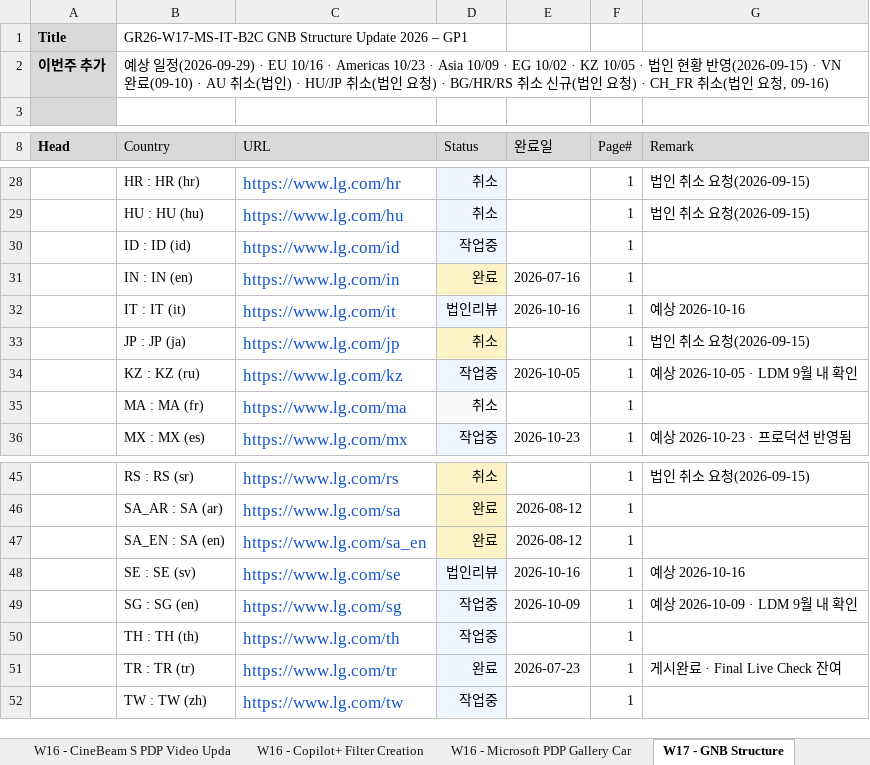
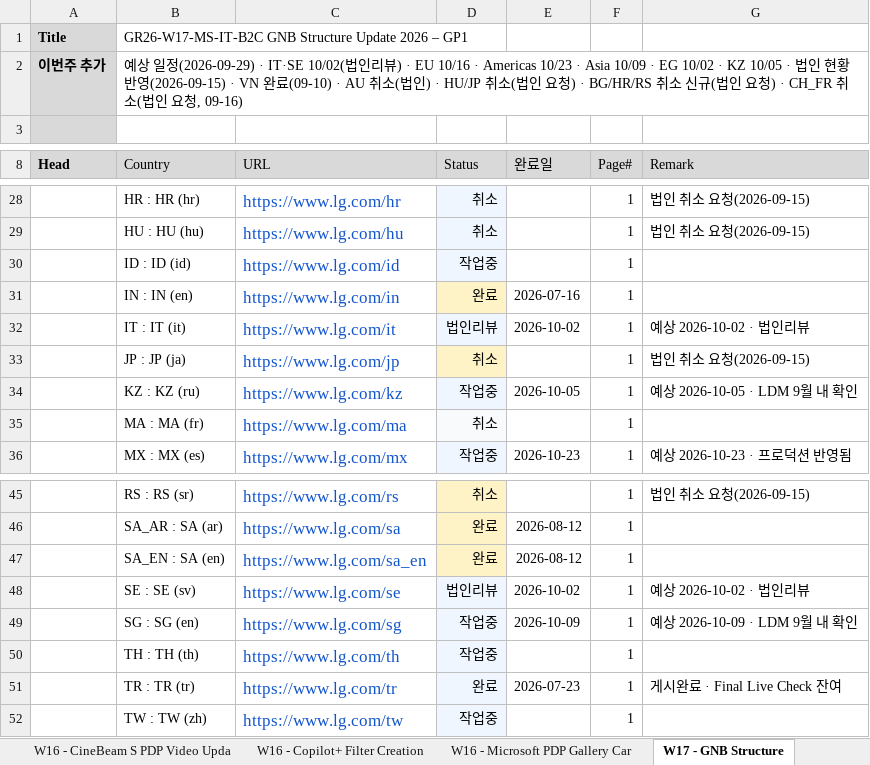
Before and after one commit to towdew/hs-dashboard, an Excel workbook: it/Global Request.xlsx, sheet W17 - GNB Structure, drawn as a sheet; only a part is shown, gaps mark what is left out; values as stored, in another font and other column widths than the file's, no borders; the diff names each change by its address in the sheet, - before the commit and + after, or states it on an @@ line.

```diff
--- a/it/Global Request.xlsx (sheet W17 - GNB Structure)
+++ b/it/Global Request.xlsx (sheet W17 - GNB Structure)
-B2 (Country): …일정(2026-09-29) · EU 10/16 · Americas…
+B2 (Country): …일정(2026-09-29) · IT·SE 10/02(법인리뷰) · EU 10/16 · Americas…
-E32 (완료일): 2026-10-16
+E32 (완료일): 2026-10-02
-G32 (Remark): 예상 2026-10-16
+G32 (Remark): 예상 2026-10-02 · 법인리뷰
-E48 (완료일): 2026-10-16
+E48 (완료일): 2026-10-02
-G48 (Remark): 예상 2026-10-16
+G48 (Remark): 예상 2026-10-02 · 법인리뷰
```
